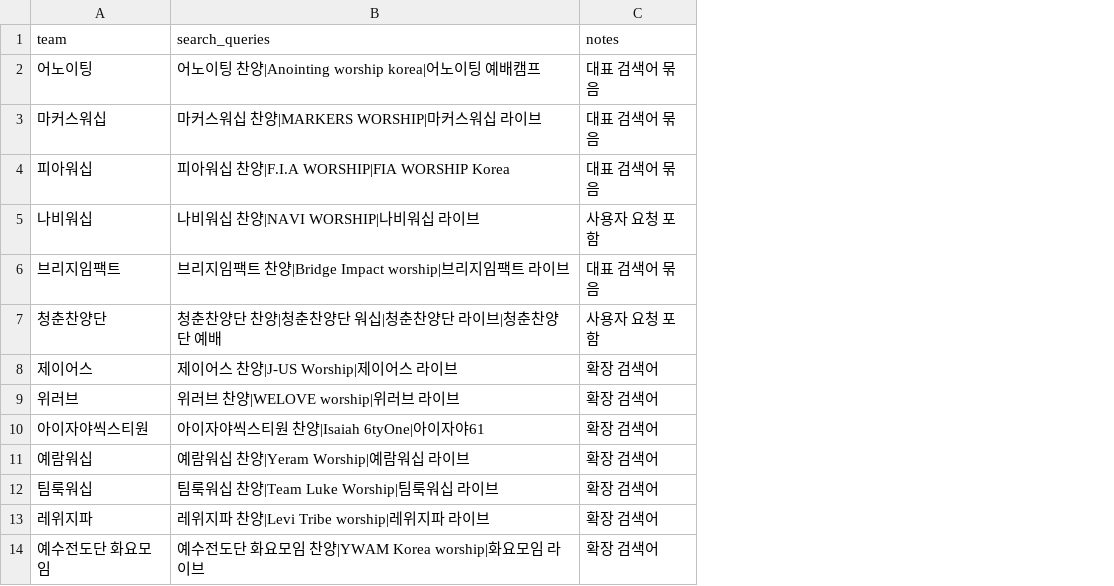
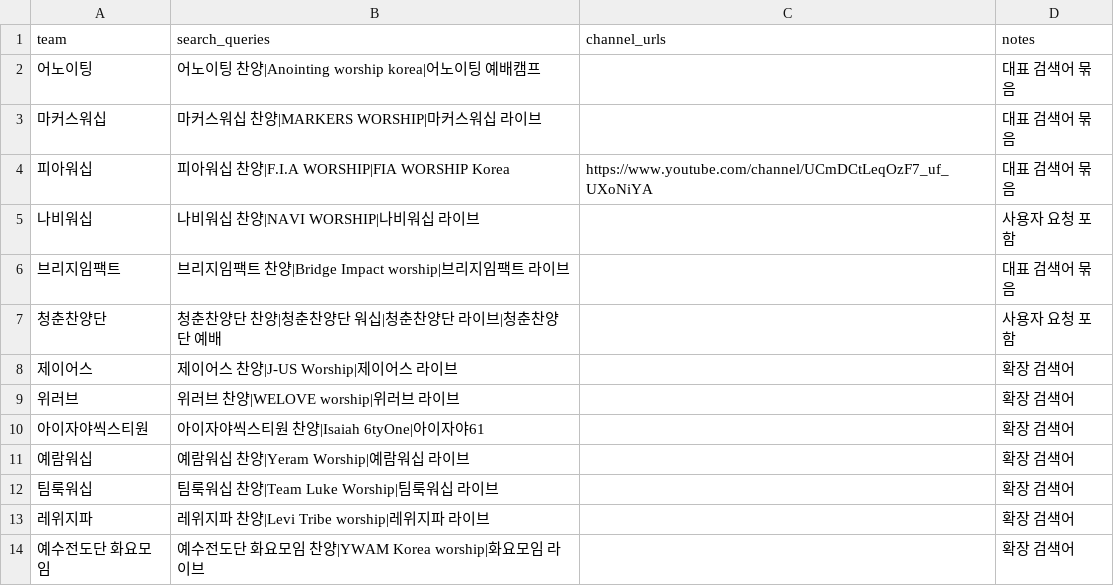
Before and after one commit to Realminho/worchip_conti_builder, a CSV file: worship_sources.csv, drawn as a sheet; only a part is shown; the diff names each change by its address in the sheet, - before the commit and + after, or states it on an @@ line.

```diff
--- a/worship_sources.csv
+++ b/worship_sources.csv
+column C (channel_urls), row 4: https://www.youtube.com/channel/UCmDCtLeqOzF7_uf_UXoNiYA
```
Also changed, not shown: 2 other files.
